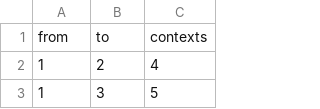
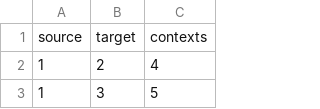
Before and after one commit to knapply/knappnet, a CSV file: r/inst/extdata/karate/edges.csv, drawn as a sheet; only a part is shown.

```diff
--- a/r/inst/extdata/karate/edges.csv
+++ b/r/inst/extdata/karate/edges.csv
@@ -1,2 +1,2 @@
-from,to,contexts
+source,target,contexts
 1,2,4
```
Also changed, not shown: r/inst/extdata/florentine/edges.csv, r/inst/extdata/jemaah_islamiyah/edges.csv, 30 other files.
